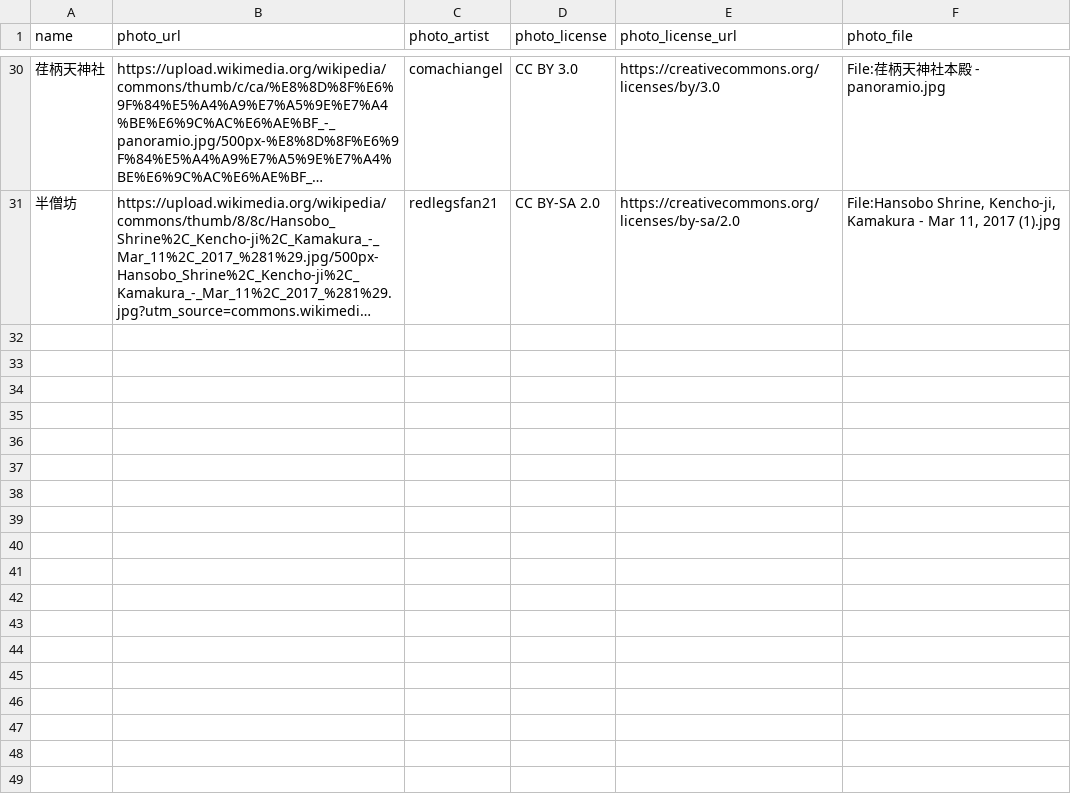
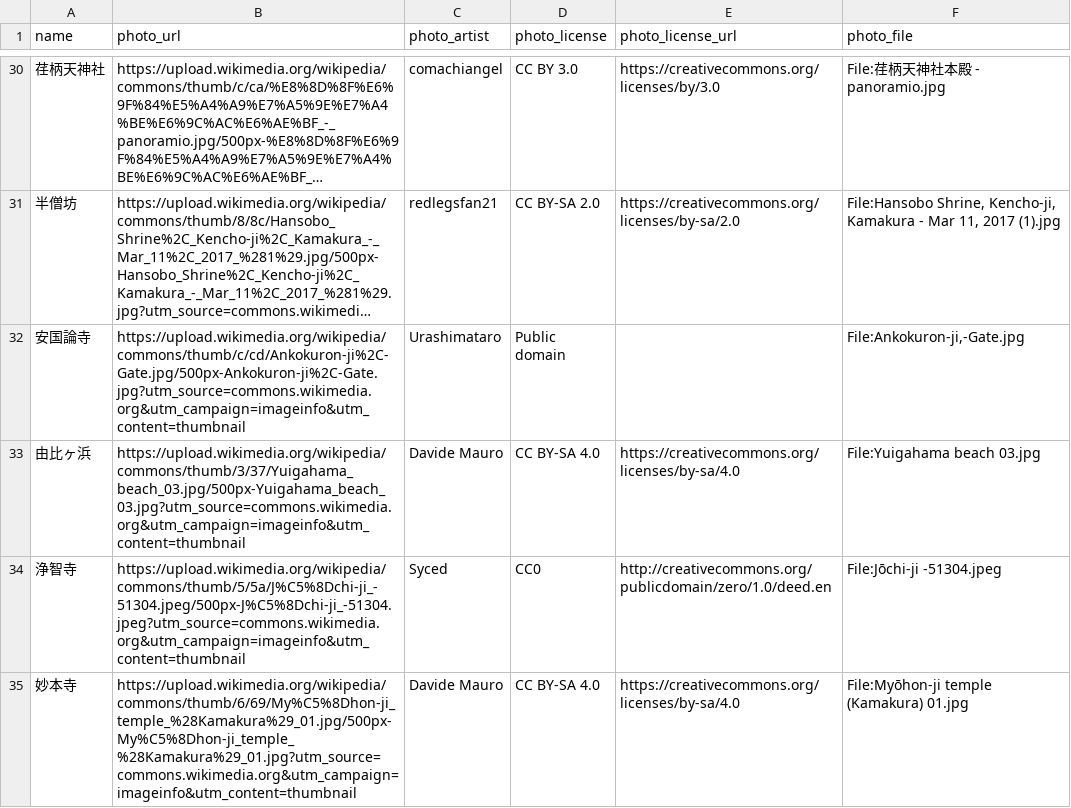
Before and after one commit to Soma2028/kanagawa-route, a CSV file: photos_selected.csv, drawn as a sheet; only a part is shown, gaps mark what is left out; long unchanged cells end in …; the diff names each change by its address in the sheet, - before the commit and + after, or states it on an @@ line.

```diff
--- a/photos_selected.csv
+++ b/photos_selected.csv
+row 32: 安国論寺 | https://upload.wikimedia.org/wikipedia/commons/thumb/c/cd/Ankokuron-ji%2C-Gate.jpg/500px-Ankokuron-ji%2C-Gate.jpg?utm_source=commons.wikimedia.org&utm_campaign=imageinfo&utm_content=thumbnail | Urashimataro | Public domain |  | File:Ankokuron-ji,-Gate.jpg
+row 33: 由比ヶ浜 | https://upload.wikimedia.org/wikipedia/commons/thumb/3/37/Yuigahama_beach_03.jpg/500px-Yuigahama_beach_03.jpg?utm_source=commons.wikimedia.org&utm_campaign=imageinfo&utm_content=thumbnail | Davide Mauro | CC BY-SA 4.0 | https://creativecommons.org/licenses/by-sa/4.0 | File:Yuigahama beach 03.jpg
+row 34: 浄智寺 | https://upload.wikimedia.org/wikipedia/commons/thumb/5/5a/J%C5%8Dchi-ji_-51304.jpeg/500px-J%C5%8Dchi-ji_-51304.jpeg?utm_source=commons.wikimedia.org&utm_campaign=imageinfo&utm_content=thumbnail | Syced | CC0 | http://creativecommons.org/publicdomain/zero/1.0/deed.en | File:Jōchi-ji -51304.jpeg
+row 35: 妙本寺 | https://upload.wikimedia.org/wikipedia/commons/thumb/6/69/My%C5%8Dhon-ji_temple_%28Kamakura%29_01.jpg/500px-My%C5%8Dhon-ji_temple_%28Kamakura%29_01.jpg?utm_source=commons.wikimedia.org&utm_campaign=imageinfo&utm_content=thumbnail | Davide Mauro | CC BY-SA 4.0 | https://creativecommons.org/licenses/by-sa/4.0 | File:Myōhon-ji temple (Kamakura) 01.jpg
```
Also changed, not shown: photo_candidates.csv, 4 other files.
